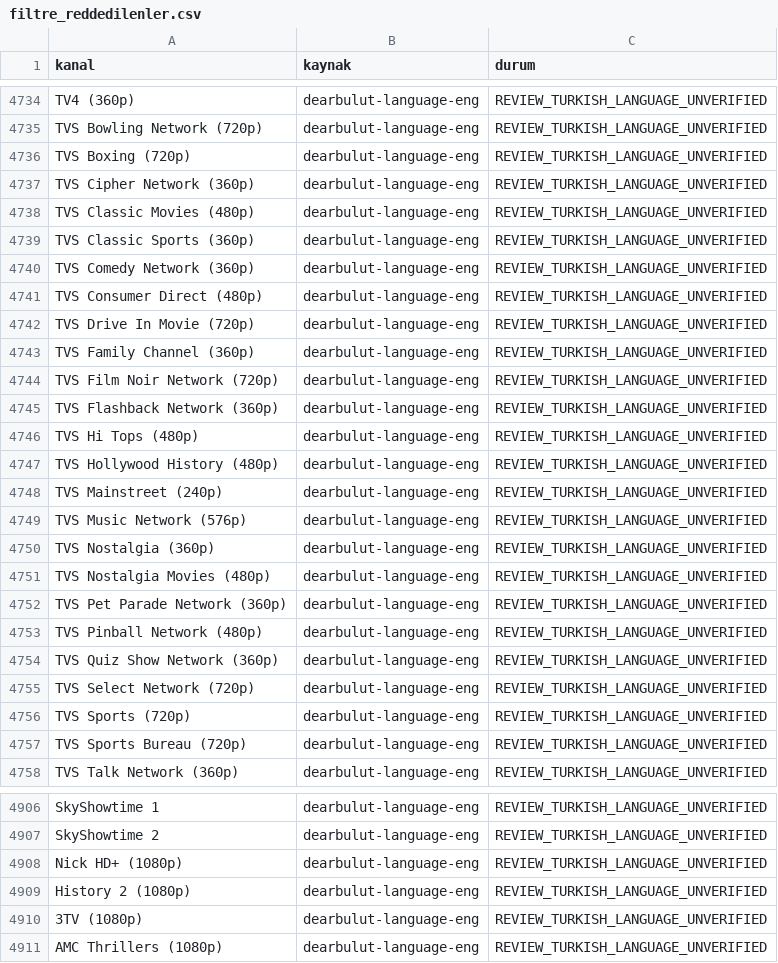
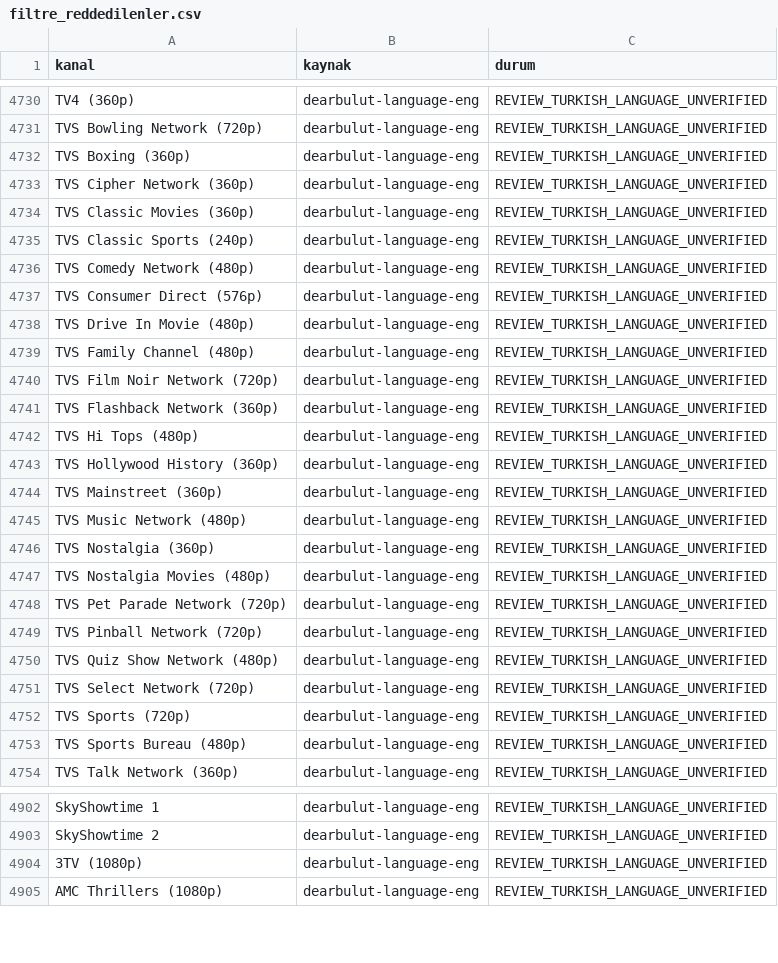
Before and after one commit to Madsc55/madsc-tv, a CSV file: madsc_kesif/filtre_reddedilenler.csv, drawn as a sheet; only a part is shown, gaps mark what is left out; the diff covers the shown part only.

```diff
--- a/madsc_kesif/filtre_reddedilenler.csv
+++ b/madsc_kesif/filtre_reddedilenler.csv
@@ -4735,10 +4731,10 @@ TV4 (360p),dearbulut-language-eng,REVIEW_TURKISH_LANGUAGE_UNVERIFIED
 TVS Bowling Network (720p),dearbulut-language-eng,REVIEW_TURKISH_LANGUAGE_UNVERIFIED
-TVS Boxing (720p),dearbulut-language-eng,REVIEW_TURKISH_LANGUAGE_UNVERIFIED
+TVS Boxing (360p),dearbulut-language-eng,REVIEW_TURKISH_LANGUAGE_UNVERIFIED
 TVS Cipher Network (360p),dearbulut-language-eng,REVIEW_TURKISH_LANGUAGE_UNVERIFIED
-TVS Classic Movies (480p),dearbulut-language-eng,REVIEW_TURKISH_LANGUAGE_UNVERIFIED
-TVS Classic Sports (360p),dearbulut-language-eng,REVIEW_TURKISH_LANGUAGE_UNVERIFIED
-TVS Comedy Network (360p),dearbulut-language-eng,REVIEW_TURKISH_LANGUAGE_UNVERIFIED
-TVS Consumer Direct (480p),dearbulut-language-eng,REVIEW_TURKISH_LANGUAGE_UNVERIFIED
-TVS Drive In Movie (720p),dearbulut-language-eng,REVIEW_TURKISH_LANGUAGE_UNVERIFIED
-TVS Family Channel (360p),dearbulut-language-eng,REVIEW_TURKISH_LANGUAGE_UNVERIFIED
+TVS Classic Movies (360p),dearbulut-language-eng,REVIEW_TURKISH_LANGUAGE_UNVERIFIED
+TVS Classic Sports (240p),dearbulut-language-eng,REVIEW_TURKISH_LANGUAGE_UNVERIFIED
+TVS Comedy Network (480p),dearbulut-language-eng,REVIEW_TURKISH_LANGUAGE_UNVERIFIED
+TVS Consumer Direct (576p),dearbulut-language-eng,REVIEW_TURKISH_LANGUAGE_UNVERIFIED
+TVS Drive In Movie (480p),dearbulut-language-eng,REVIEW_TURKISH_LANGUAGE_UNVERIFIED
+TVS Family Channel (480p),dearbulut-language-eng,REVIEW_TURKISH_LANGUAGE_UNVERIFIED
 TVS Film Noir Network (720p),dearbulut-language-eng,REVIEW_TURKISH_LANGUAGE_UNVERIFIED
@@ -4746,13 +4742,13 @@ TVS Flashback Network (360p),dearbulut-language-eng,REVIEW_TURKISH_LANGUAGE_UNVE
 TVS Hi Tops (480p),dearbulut-language-eng,REVIEW_TURKISH_LANGUAGE_UNVERIFIED
-TVS Hollywood History (480p),dearbulut-language-eng,REVIEW_TURKISH_LANGUAGE_UNVERIFIED
-TVS Mainstreet (240p),dearbulut-language-eng,REVIEW_TURKISH_LANGUAGE_UNVERIFIED
-TVS Music Network (576p),dearbulut-language-eng,REVIEW_TURKISH_LANGUAGE_UNVERIFIED
+TVS Hollywood History (360p),dearbulut-language-eng,REVIEW_TURKISH_LANGUAGE_UNVERIFIED
+TVS Mainstreet (360p),dearbulut-language-eng,REVIEW_TURKISH_LANGUAGE_UNVERIFIED
+TVS Music Network (480p),dearbulut-language-eng,REVIEW_TURKISH_LANGUAGE_UNVERIFIED
 TVS Nostalgia (360p),dearbulut-language-eng,REVIEW_TURKISH_LANGUAGE_UNVERIFIED
 TVS Nostalgia Movies (480p),dearbulut-language-eng,REVIEW_TURKISH_LANGUAGE_UNVERIFIED
-TVS Pet Parade Network (360p),dearbulut-language-eng,REVIEW_TURKISH_LANGUAGE_UNVERIFIED
-TVS Pinball Network (480p),dearbulut-language-eng,REVIEW_TURKISH_LANGUAGE_UNVERIFIED
-TVS Quiz Show Network (360p),dearbulut-language-eng,REVIEW_TURKISH_LANGUAGE_UNVERIFIED
+TVS Pet Parade Network (720p),dearbulut-language-eng,REVIEW_TURKISH_LANGUAGE_UNVERIFIED
+TVS Pinball Network (720p),dearbulut-language-eng,REVIEW_TURKISH_LANGUAGE_UNVERIFIED
+TVS Quiz Show Network (480p),dearbulut-language-eng,REVIEW_TURKISH_LANGUAGE_UNVERIFIED
 TVS Select Network (720p),dearbulut-language-eng,REVIEW_TURKISH_LANGUAGE_UNVERIFIED
 TVS Sports (720p),dearbulut-language-eng,REVIEW_TURKISH_LANGUAGE_UNVERIFIED
-TVS Sports Bureau (720p),dearbulut-language-eng,REVIEW_TURKISH_LANGUAGE_UNVERIFIED
+TVS Sports Bureau (480p),dearbulut-language-eng,REVIEW_TURKISH_LANGUAGE_UNVERIFIED
 TVS Talk Network (360p),dearbulut-language-eng,REVIEW_TURKISH_LANGUAGE_UNVERIFIED
@@ -4907,4 +4903,2 @@ SkyShowtime 1,dearbulut-language-eng,REVIEW_TURKISH_LANGUAGE_UNVERIFIED
 SkyShowtime 2,dearbulut-language-eng,REVIEW_TURKISH_LANGUAGE_UNVERIFIED
-Nick HD+ (1080p),dearbulut-language-eng,REVIEW_TURKISH_LANGUAGE_UNVERIFIED
-History 2 (1080p),dearbulut-language-eng,REVIEW_TURKISH_LANGUAGE_UNVERIFIED
 3TV (1080p),dearbulut-language-eng,REVIEW_TURKISH_LANGUAGE_UNVERIFIED
```
Also changed, not shown: 13 added rows, 15 removed rows and 40 edited cells elsewhere in this file, madsc_kesif/ana_liste_calismayanlar.csv, madsc_kesif/ana_liste_saglik_raporu.csv, 9 other files.
